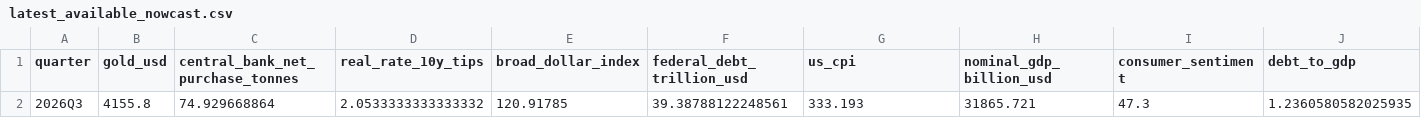
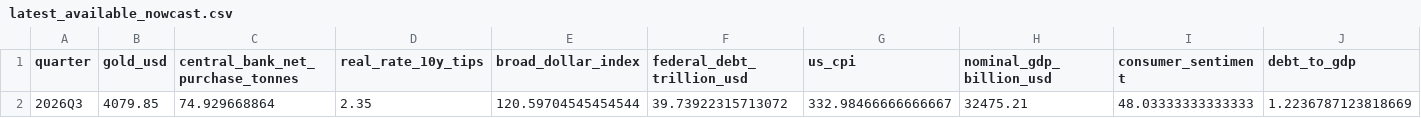
Before and after one commit to lowlowdrew/gold-model-dashboard, a CSV file: outputs/latest_available_nowcast.csv, drawn as a sheet; only a part is shown; removed rows and columns are numbered as before the commit, all else as after; rows hold the shown columns only; the diff names each change by its address in the sheet, - before the commit and + after, or states it on an @@ line.

```diff
--- a/outputs/latest_available_nowcast.csv
+++ b/outputs/latest_available_nowcast.csv
-row 2: 2026Q3 | 4155.8 | 74.929668864 | 2.0533333333333332 | 120.91785 | 39.38788122248561 | 333.193 | 31865.721 | 47.3 | 1.2360580582025935
+row 2: 2026Q3 | 4079.85 | 74.929668864 | 2.35 | 120.59704545454544 | 39.73922315713072 | 332.98466666666667 | 32475.21 | 48.03333333333333 | 1.2236787123818669
```
Also changed, not shown: outputs/short_term_regression_coefficients.csv, outputs/short_term_regression_weekly.csv, 4 other files.
